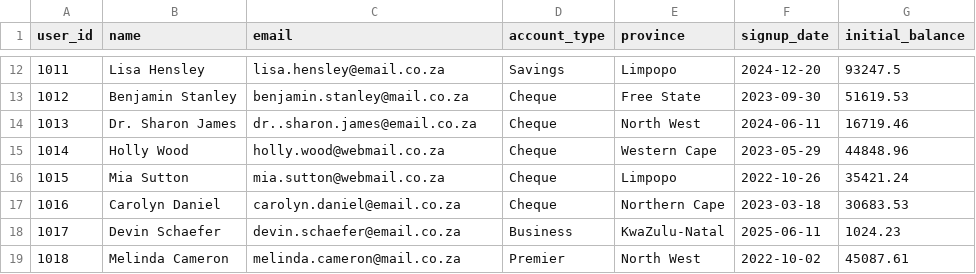
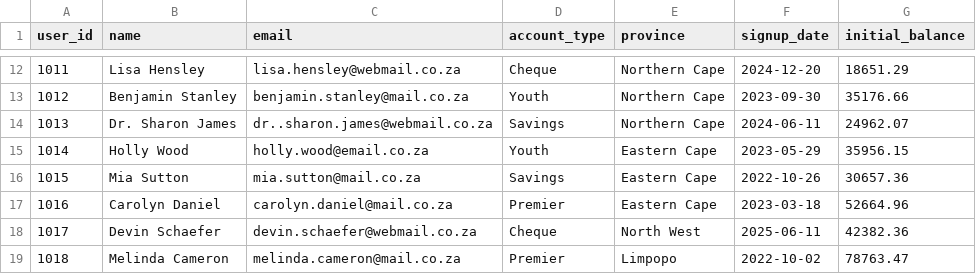
Before and after one commit to SinhleM/fnb-fraud-detection, a CSV file: users.csv, drawn as a sheet; only a part is shown, gaps mark what is left out; the diff covers the shown part only.

```diff
--- a/users.csv
+++ b/users.csv
@@ -12,8 +12,8 @@ user_id,name,email,account_type,province,signup_date,initial_balance
-1011,Lisa Hensley,lisa.hensley@email.co.za,Savings,Limpopo,2024-12-20,93247.5
-1012,Benjamin Stanley,benjamin.stanley@mail.co.za,Cheque,Free State,2023-09-30,51619.53
-1013,Dr. Sharon James,dr..sharon.james@email.co.za,Cheque,North West,2024-06-11,16719.46
-1014,Holly Wood,holly.wood@webmail.co.za,Cheque,Western Cape,2023-05-29,44848.96
-1015,Mia Sutton,mia.sutton@webmail.co.za,Cheque,Limpopo,2022-10-26,35421.24
-1016,Carolyn Daniel,carolyn.daniel@email.co.za,Cheque,Northern Cape,2023-03-18,30683.53
-1017,Devin Schaefer,devin.schaefer@email.co.za,Business,KwaZulu-Natal,2025-06-11,1024.23
-1018,Melinda Cameron,melinda.cameron@mail.co.za,Premier,North West,2022-10-02,45087.61
+1011,Lisa Hensley,lisa.hensley@webmail.co.za,Cheque,Northern Cape,2024-12-20,18651.29
+1012,Benjamin Stanley,benjamin.stanley@mail.co.za,Youth,Northern Cape,2023-09-30,35176.66
+1013,Dr. Sharon James,dr..sharon.james@webmail.co.za,Savings,Northern Cape,2024-06-11,24962.07
+1014,Holly Wood,holly.wood@email.co.za,Youth,Eastern Cape,2023-05-29,35956.15
+1015,Mia Sutton,mia.sutton@mail.co.za,Savings,Eastern Cape,2022-10-26,30657.36
+1016,Carolyn Daniel,carolyn.daniel@mail.co.za,Premier,Eastern Cape,2023-03-18,52664.96
+1017,Devin Schaefer,devin.schaefer@webmail.co.za,Cheque,North West,2025-06-11,42382.36
+1018,Melinda Cameron,melinda.cameron@mail.co.za,Premier,Limpopo,2022-10-02,78763.47
```
Also changed, not shown: 144 edited cells elsewhere in this file, transactions.csv, transactions_with_fraud_flags.csv, 5 other files.
